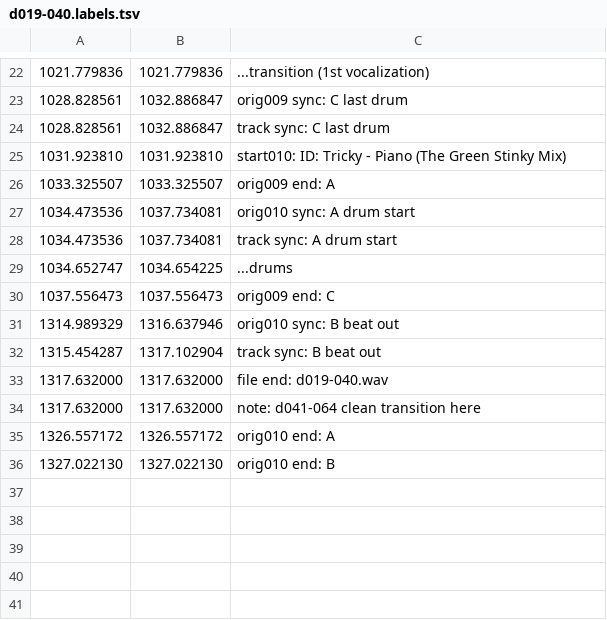
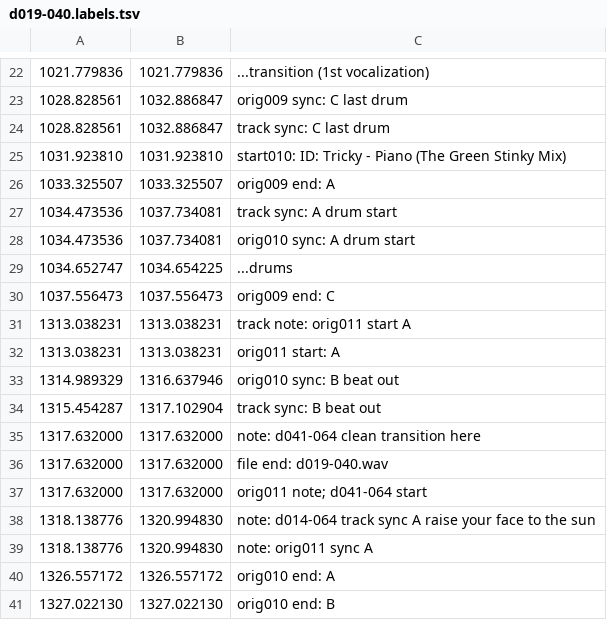
Before and after one commit to trjh/netradio_DNB_analysis, a TSV file: labels/d019-040.labels.tsv, drawn as a sheet; only a part is shown, gaps mark what is left out.

Commit message:
completed review

```diff
--- a/labels/d019-040.labels.tsv
+++ b/labels/d019-040.labels.tsv
@@ -26,10 +26,15 @@
 1033.325507	1033.325507	orig009 end: A
+1034.473536	1037.734081	track sync: A drum start
 1034.473536	1037.734081	orig010 sync: A drum start
-1034.473536	1037.734081	track sync: A drum start
 1034.652747	1034.654225	...drums
 1037.556473	1037.556473	orig009 end: C
+1313.038231	1313.038231	track note: orig011 start A
+1313.038231	1313.038231	orig011 start: A
 1314.989329	1316.637946	orig010 sync: B beat out
 1315.454287	1317.102904	track sync: B beat out
+1317.632000	1317.632000	note: d041-064 clean transition here
 1317.632000	1317.632000	file end: d019-040.wav
-1317.632000	1317.632000	note: d041-064 clean transition here
+1317.632000	1317.632000	orig011 note; d041-064 start
+1318.138776	1320.994830	note: d014-064 track sync A raise your face to the sun
+1318.138776	1320.994830	note: orig011 sync A
 1326.557172	1326.557172	orig010 end: A
```
